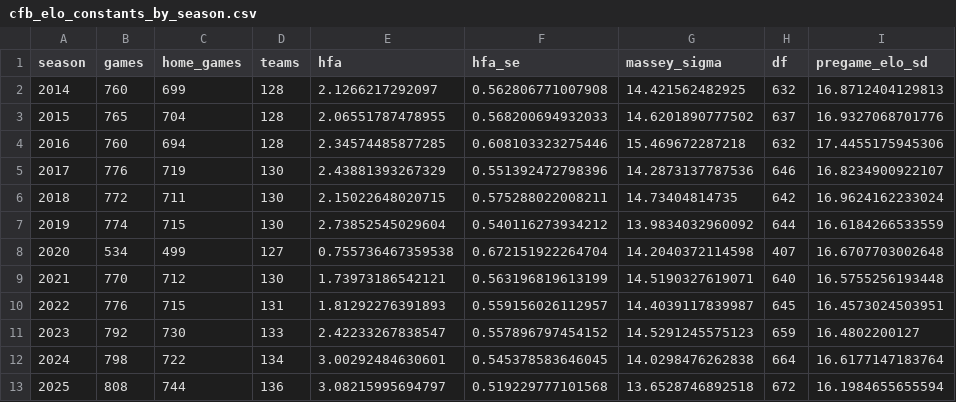
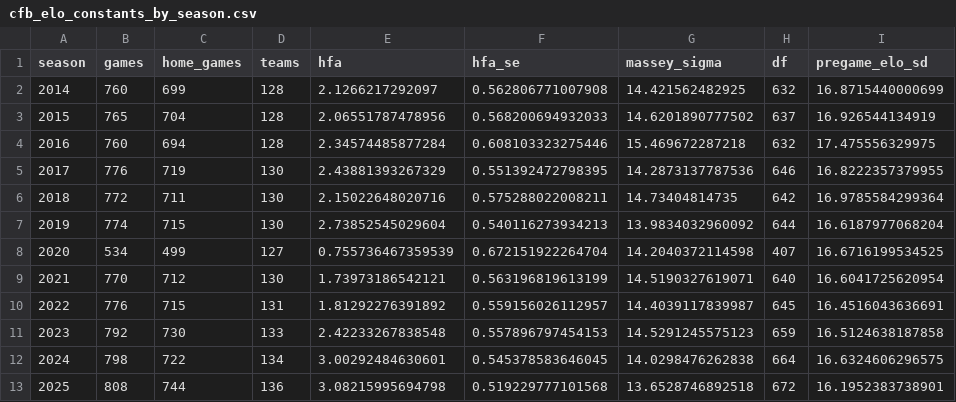
Before and after one commit to sportsdataverse/cfbseedR, a CSV file: data-raw/cfb_elo_constants_by_season.csv, drawn as a sheet.

Commit message:
fix(data-raw): apply the generator's postseason x1.2 in the margin_sd fit
The residual used elo_diff / 25 for every game, but the generator multiplies non-REG games' ELO difference by 1.2. With the multiplier on the 492 postseason and conference championship games the fit is 16.734 (was 16.724); the rounded default margin_sd = 16.7 is unchanged.

```diff
--- a/data-raw/cfb_elo_constants_by_season.csv
+++ b/data-raw/cfb_elo_constants_by_season.csv
@@ -1,13 +1,13 @@
 "season","games","home_games","teams","hfa","hfa_se","massey_sigma","df","pregame_elo_sd"
-2014,760,699,128,2.1266217292097,0.562806771007908,14.421562482925,632,16.8712404129813
-2015,765,704,128,2.06551787478955,0.568200694932033,14.6201890777502,637,16.9327068701776
-2016,760,694,128,2.34574485877285,0.608103323275446,15.469672287218,632,17.4455175945306
-2017,776,719,130,2.43881393267329,0.551392472798396,14.2873137787536,646,16.8234900922107
-2018,772,711,130,2.15022648020715,0.575288022008211,14.73404814735,642,16.9624162233024
-2019,774,715,130,2.73852545029604,0.540116273934212,13.9834032960092,644,16.6184266533559
-2020,534,499,127,0.755736467359538,0.672151922264704,14.2040372114598,407,16.6707703002648
-2021,770,712,130,1.73973186542121,0.563196819613199,14.5190327619071,640,16.5755256193448
-2022,776,715,131,1.81292276391893,0.559156026112957,14.4039117839987,645,16.4573024503951
-2023,792,730,133,2.42233267838547,0.557896797454152,14.5291245575123,659,16.4802200127
-2024,798,722,134,3.00292484630601,0.545378583646045,14.0298476262838,664,16.6177147183764
-2025,808,744,136,3.08215995694797,0.519229777101568,13.6528746892518,672,16.1984655655594
+2014,760,699,128,2.1266217292097,0.562806771007908,14.421562482925,632,16.8715440000699
+2015,765,704,128,2.06551787478956,0.568200694932033,14.6201890777502,637,16.926544134919
+2016,760,694,128,2.34574485877284,0.608103323275446,15.469672287218,632,17.475556329975
+2017,776,719,130,2.43881393267329,0.551392472798395,14.2873137787536,646,16.8222357379955
+2018,772,711,130,2.15022648020716,0.575288022008211,14.73404814735,642,16.9785584299364
+2019,774,715,130,2.73852545029604,0.540116273934213,13.9834032960092,644,16.6187977068204
+2020,534,499,127,0.755736467359539,0.672151922264704,14.2040372114598,407,16.6716199534525
+2021,770,712,130,1.73973186542121,0.563196819613199,14.5190327619071,640,16.6041725620954
+2022,776,715,131,1.81292276391892,0.559156026112957,14.4039117839987,645,16.4516043636691
+2023,792,730,133,2.42233267838548,0.557896797454153,14.5291245575123,659,16.5124638187858
+2024,798,722,134,3.00292484630601,0.545378583646045,14.0298476262838,664,16.6324606296575
+2025,808,744,136,3.08215995694798,0.519229777101568,13.6528746892518,672,16.1952383738901
```
Also changed, not shown: 3 other files.
